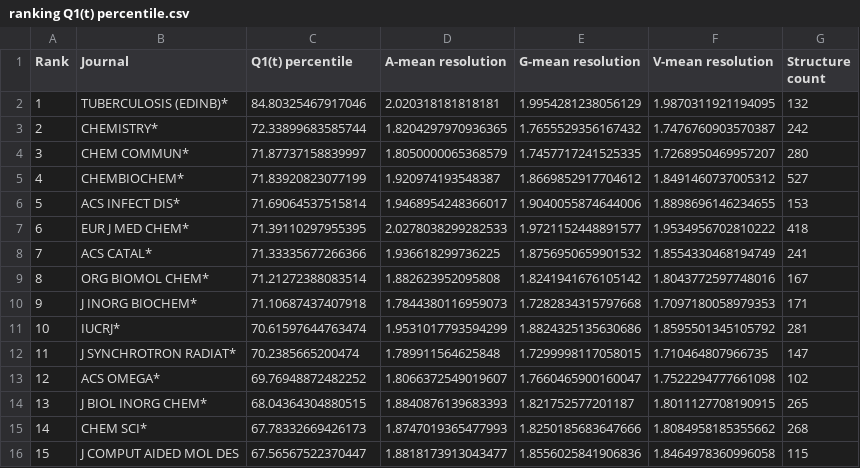
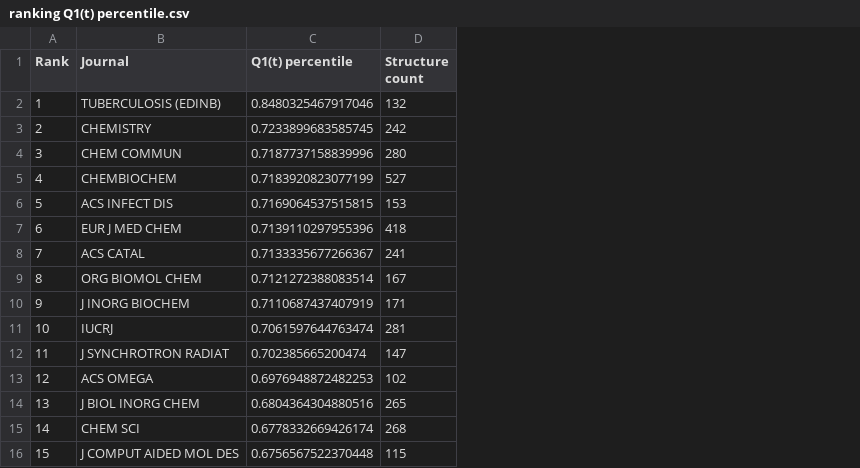
Before and after one commit to dabrze/pdb_structure_quality, a CSV file: results/ranking Q1(t) percentile.csv, drawn as a sheet; only a part is shown; the diff covers the shown part only; the diff names each change by its address in the sheet, - before the commit and + after, or states it on an @@ line.

```diff
--- a/results/ranking Q1(t) percentile.csv
+++ b/results/ranking Q1(t) percentile.csv
-column D (A-mean resolution), rows 2-16: 2.020318181818181 | 1.8204297970936365 | 1.8050000065368579 | 1.920974193548387 | 1.9468954248366017 | 2.0278038299282533 | 1.936618299736225 | 1.882623952095808 | 1.7844380116959073 | 1.9531017793594299 | 1.789911564625848 | 1.8066372549019607 | 1.8840876139683393 | 1.8747019365477993 | 1.8818173913043477
-column E (G-mean resolution), rows 2-16: 1.9954281238056129 | 1.7655529356167432 | 1.7457717241525335 | 1.8669852917704612 | 1.9040055874644006 | 1.9721152448891577 | 1.8756950659901532 | 1.8241941676105142 | 1.7282834315797668 | 1.8824325135630686 | 1.7299998117058015 | 1.7660465900160047 | 1.821752577201187 | 1.8250185683647666 | 1.8556025841906836
-column F (V-mean resolution), rows 2-16: 1.9870311921194095 | 1.7476760903570387 | 1.7268950469957207 | 1.8491460737005312 | 1.8898696146234655 | 1.9534956702810222 | 1.8554330468194749 | 1.8043772597748016 | 1.7097180058979353 | 1.8595501345105792 | 1.710464807966735 | 1.7522294777661098 | 1.8011127708190915 | 1.8084958185355662 | 1.8464978360996058
-B2 (Journal): TUBERCULOSIS (EDINB)*
+B2 (Journal): TUBERCULOSIS (EDINB)
-C2 (Q1(t) percentile): 84.80325467917046
+C2 (Q1(t) percentile): 0.8480325467917046
-B3 (Journal): CHEMISTRY*
+B3 (Journal): CHEMISTRY
-C3 (Q1(t) percentile): 72.33899683585744
+C3 (Q1(t) percentile): 0.7233899683585745
-B4 (Journal): CHEM COMMUN*
+B4 (Journal): CHEM COMMUN
-C4 (Q1(t) percentile): 71.87737158839997
+C4 (Q1(t) percentile): 0.7187737158839996
-B5 (Journal): CHEMBIOCHEM*
+B5 (Journal): CHEMBIOCHEM
-C5 (Q1(t) percentile): 71.83920823077199
+C5 (Q1(t) percentile): 0.7183920823077199
-B6 (Journal): ACS INFECT DIS*
+B6 (Journal): ACS INFECT DIS
-C6 (Q1(t) percentile): 71.69064537515814
+C6 (Q1(t) percentile): 0.7169064537515815
-B7 (Journal): EUR J MED CHEM*
+B7 (Journal): EUR J MED CHEM
-C7 (Q1(t) percentile): 71.39110297955395
+C7 (Q1(t) percentile): 0.7139110297955396
-B8 (Journal): ACS CATAL*
+B8 (Journal): ACS CATAL
-C8 (Q1(t) percentile): 71.33335677266366
+C8 (Q1(t) percentile): 0.7133335677266367
-B9 (Journal): ORG BIOMOL CHEM*
+B9 (Journal): ORG BIOMOL CHEM
-C9 (Q1(t) percentile): 71.21272388083514
+C9 (Q1(t) percentile): 0.7121272388083514
-B10 (Journal): J INORG BIOCHEM*
+B10 (Journal): J INORG BIOCHEM
-C10 (Q1(t) percentile): 71.10687437407918
+C10 (Q1(t) percentile): 0.7110687437407919
-B11 (Journal): IUCRJ*
+B11 (Journal): IUCRJ
-C11 (Q1(t) percentile): 70.61597644763474
+C11 (Q1(t) percentile): 0.7061597644763474
-B12 (Journal): J SYNCHROTRON RADIAT*
+B12 (Journal): J SYNCHROTRON RADIAT
-C12 (Q1(t) percentile): 70.2385665200474
+C12 (Q1(t) percentile): 0.702385665200474
-B13 (Journal): ACS OMEGA*
+B13 (Journal): ACS OMEGA
-C13 (Q1(t) percentile): 69.76948872482252
+C13 (Q1(t) percentile): 0.6976948872482253
-B14 (Journal): J BIOL INORG CHEM*
+B14 (Journal): J BIOL INORG CHEM
-C14 (Q1(t) percentile): 68.04364304880515
+C14 (Q1(t) percentile): 0.6804364304880516
-B15 (Journal): CHEM SCI*
+B15 (Journal): CHEM SCI
-C15 (Q1(t) percentile): 67.78332669426173
+C15 (Q1(t) percentile): 0.6778332669426174
-C16 (Q1(t) percentile): 67.56567522370447
+C16 (Q1(t) percentile): 0.6756567522370448
```
Also changed, not shown: 113 edited cells elsewhere in this file, 43 other files.
